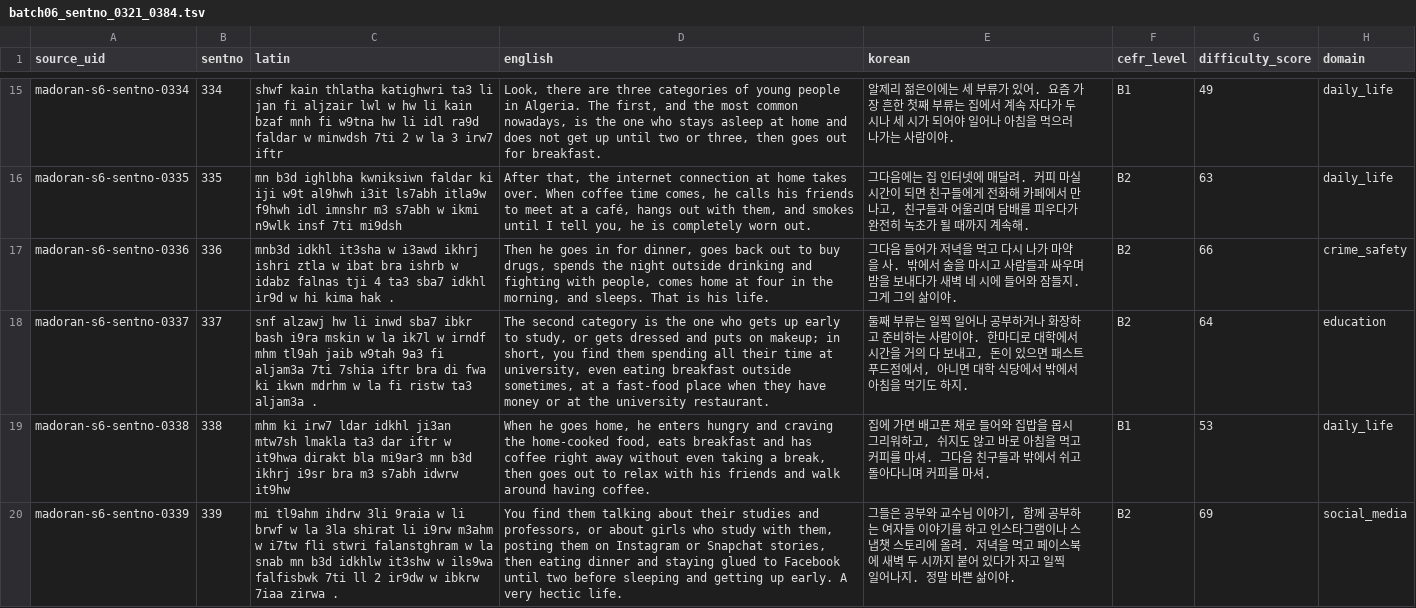
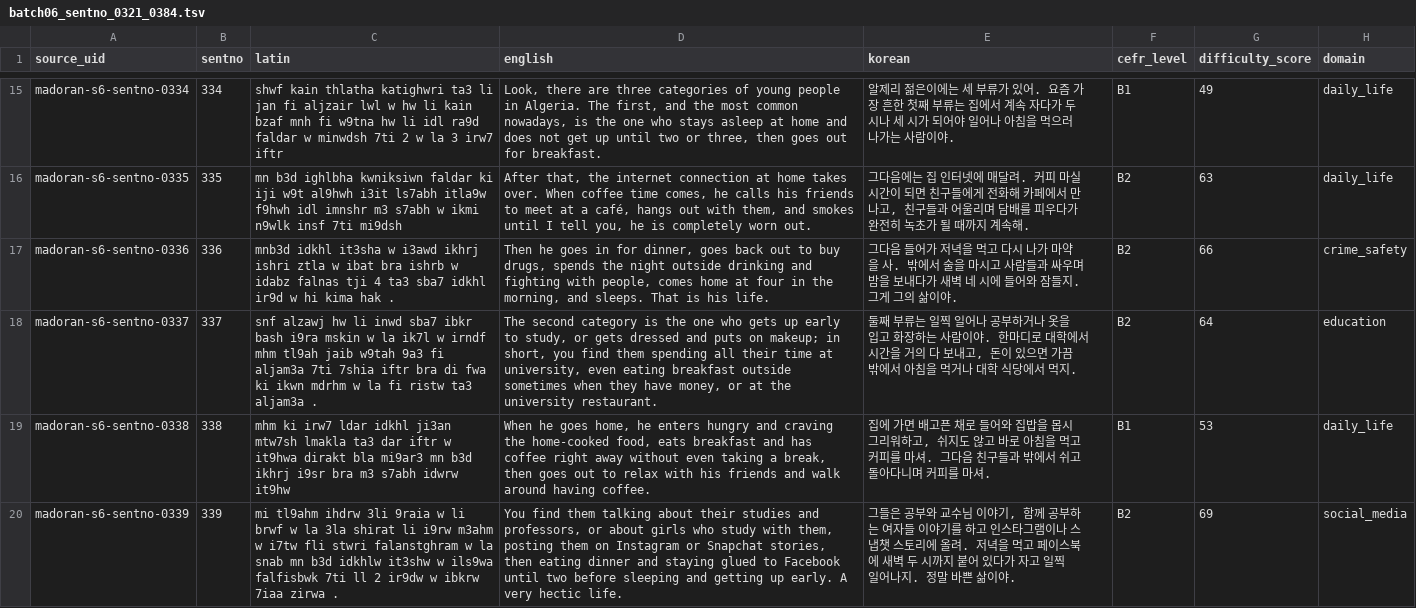
Before and after one commit to Yucef-84/data-orandarja, a TSV file: data/master/enrichment/batches/batch06_sentno_0321_0384.tsv, drawn as a sheet; only a part is shown, gaps mark what is left out; the diff covers the shown part only; the diff names each change by its address in the sheet, - before the commit and + after, or states it on an @@ line.

Commit message:
fix: refine Batch 06 cross-row enrichment

```diff
--- a/data/master/enrichment/batches/batch06_sentno_0321_0384.tsv
+++ b/data/master/enrichment/batches/batch06_sentno_0321_0384.tsv
-D18 (english): …breakfast outside sometimes, at a fast-food place when they have money or at…
+D18 (english): …breakfast outside sometimes when they have money, or at…
-E18 (korean): …하거나 화장하고 준비하는 사람이야. 한마디로 대학에서 시간을 거의 다 보내고, 돈이 있으면 패스트푸드점에서, 아니면 대학 식당에서 밖에서 아침을 먹기도 하지.
+E18 (korean): …하거나 옷을 입고 화장하는 사람이야. 한마디로 대학에서 시간을 거의 다 보내고, 돈이 있으면 가끔 밖에서 아침을 먹거나 대학 식당에서 먹지.
```
Also changed, not shown: 4 edited cells elsewhere in this file, data/master/enrichment/madoran_sentence_enrichment.tsv, 5 other files.
